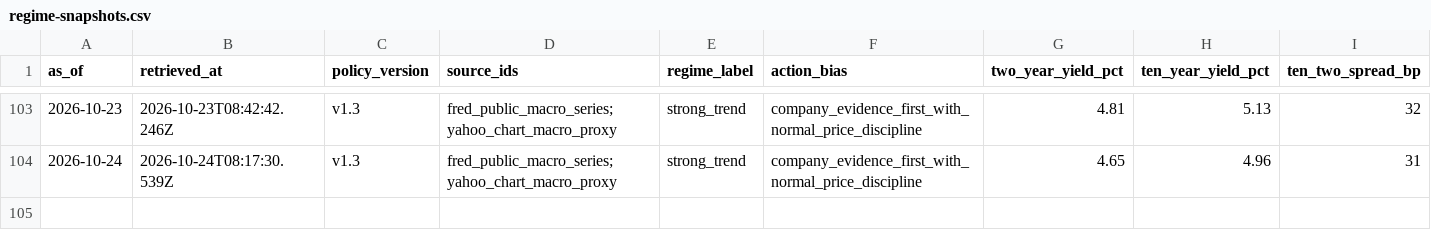
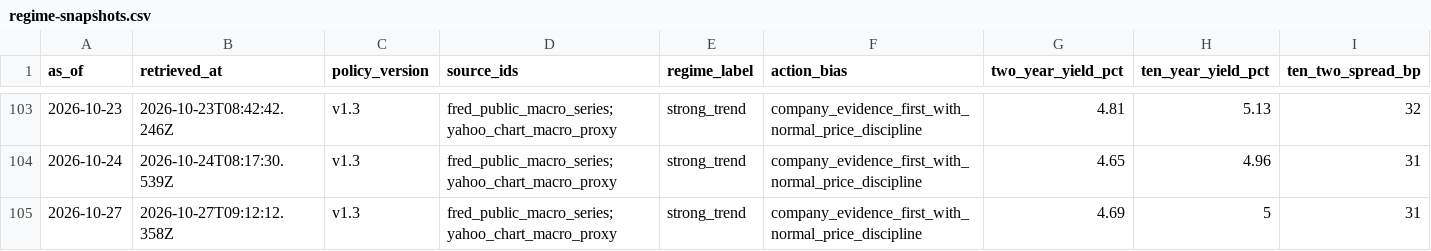
Before and after one commit to WineChord/invest, a CSV file: research/macro/regime-snapshots.csv, drawn as a sheet; only a part is shown, gaps mark what is left out; rows hold the shown columns only; the diff names each change by its address in the sheet, - before the commit and + after, or states it on an @@ line.

```diff
--- a/research/macro/regime-snapshots.csv
+++ b/research/macro/regime-snapshots.csv
+row 105: 2026-10-27 | 2026-10-27T09:12:12.358Z | v1.3 | fred_public_macro_series;yahoo_chart_macro_proxy | strong_trend | company_evidence_first_with_normal_price_discipline | 4.69 | 5 | 31
```
Also changed, not shown: data/account/equity_curve.csv, data/market/company_metrics.csv, 3 other files.
